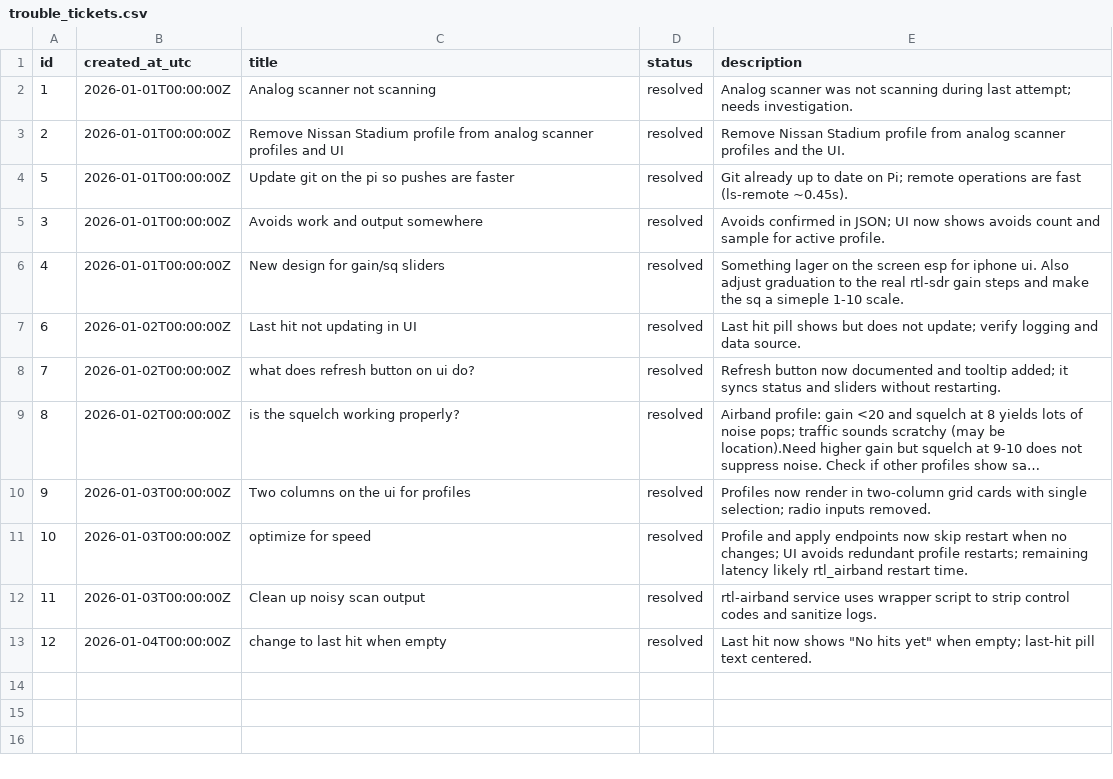
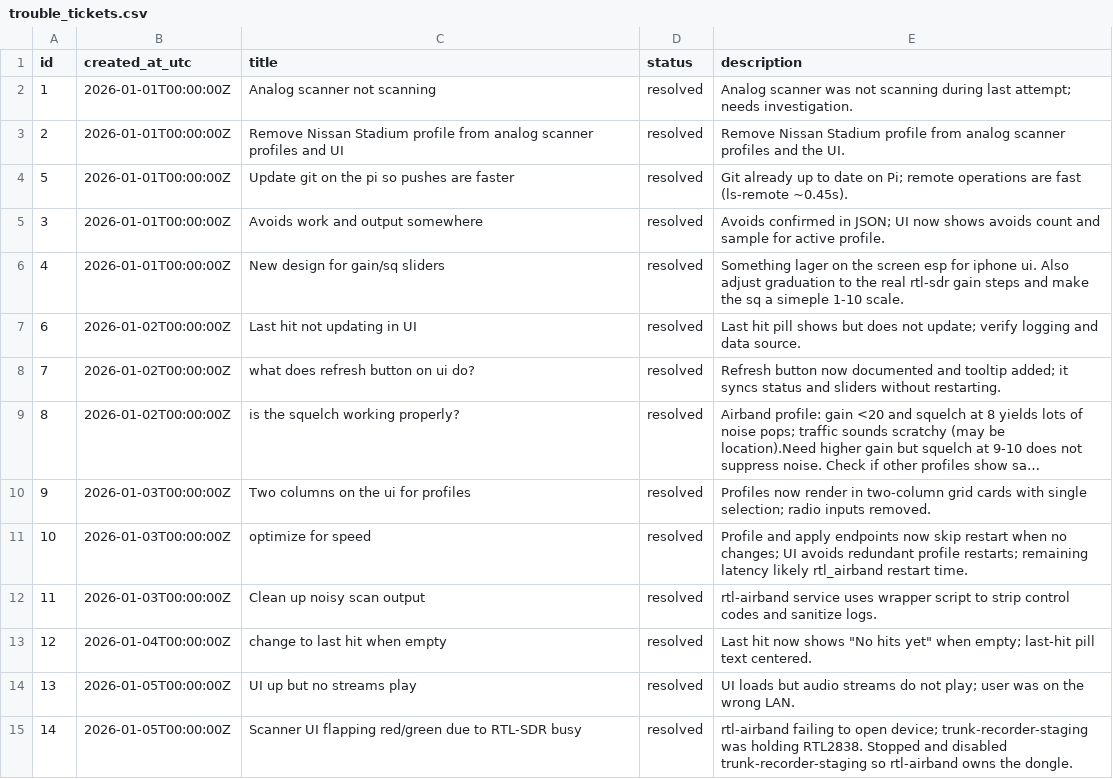
Before and after one commit to willminkoff/scannerproject, a CSV file: admin/trouble_tickets.csv, drawn as a sheet; long unchanged cells end in …; the diff names each change by its address in the sheet, - before the commit and + after, or states it on an @@ line.

Commit message:
Log rtl-airband busy ticket

```diff
--- a/admin/trouble_tickets.csv
+++ b/admin/trouble_tickets.csv
+row 14: 13 | 2026-01-05T00:00:00Z | UI up but no streams play | resolved | UI loads but audio streams do not play; user was on the wrong LAN.
+row 15: 14 | 2026-01-05T00:00:00Z | Scanner UI flapping red/green due to RTL-SDR busy | resolved | rtl-airband failing to open device; trunk-recorder-staging was holding RTL2838. Stopped and disabled trunk-recorder-staging so rtl-airband owns the dongle.
```
